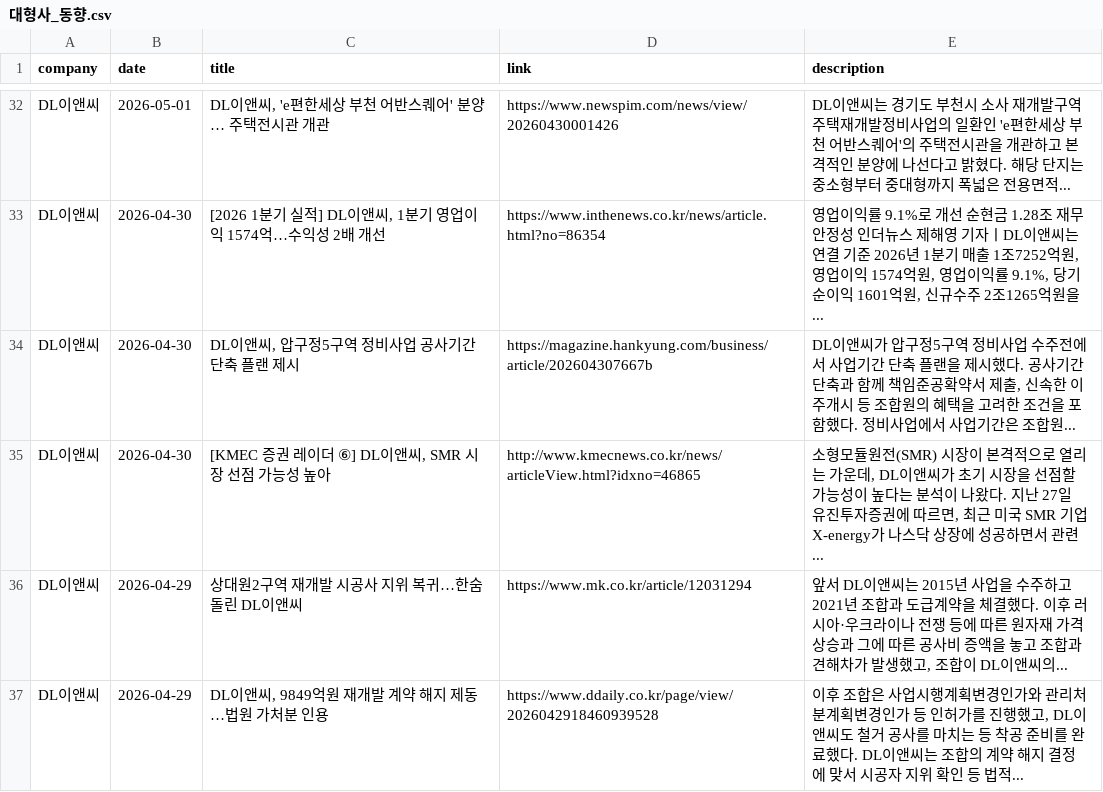
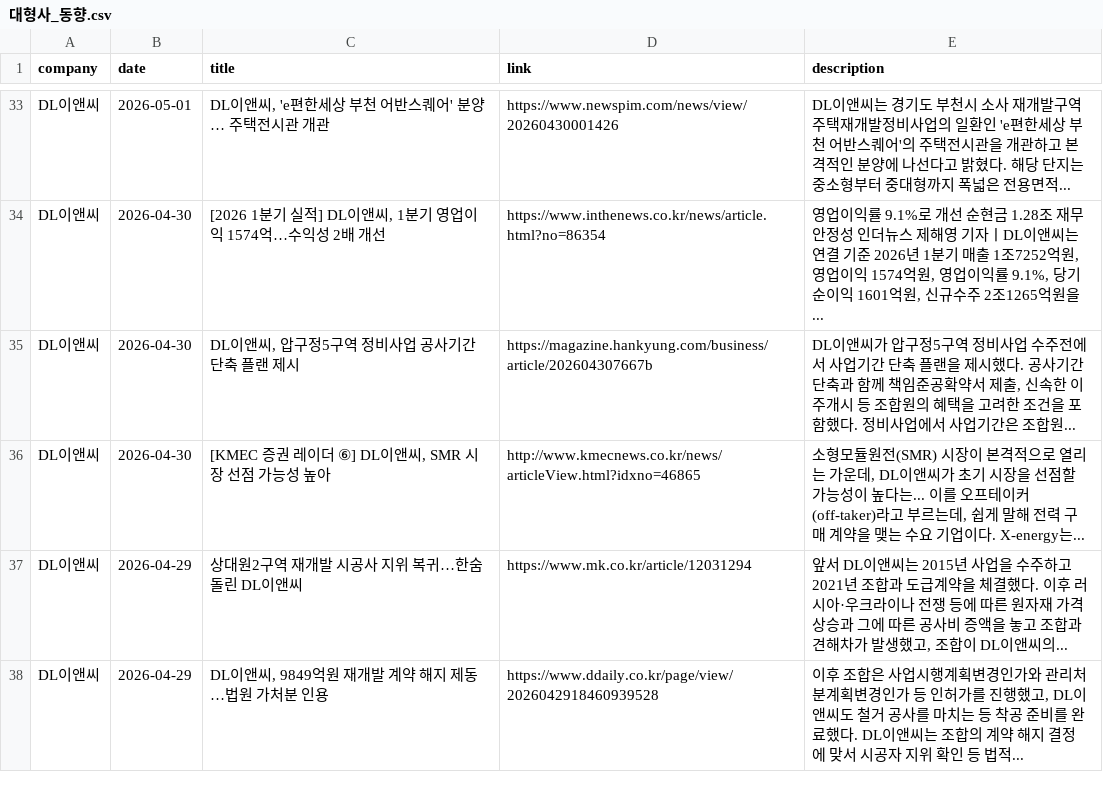
Before and after one commit to hdec-daily-news/hdec-competitors, a CSV file: 대형사_동향.csv, drawn as a sheet; only a part is shown, gaps mark what is left out; the diff covers the shown part only.

```diff
--- a/대형사_동향.csv
+++ b/대형사_동향.csv
@@ -34,3 +35,3 @@ DL이앤씨,2026-04-30,"[2026 1분기 실적] DL이앤씨, 1분기 영업이익
 DL이앤씨,2026-04-30,"DL이앤씨, 압구정5구역 정비사업 공사기간 단축 플랜 제시",https://magazine.hankyung.com/business/article/202604307667b,"DL이앤씨가 압구정5구역 정비사업 수주전에서 사업기간 단축 플랜을 제시했다. 공사기간 단축과 함께 책임준공확약서 제출, 신속한 이주개시 등 조합원의 혜택을 고려한 조건을 포함했다. 정비사업에서 사업기간은 조합원... "
-DL이앤씨,2026-04-30,"[KMEC 증권 레이더 ⑥] DL이앤씨, SMR 시장 선점 가능성 높아",http://www.kmecnews.co.kr/news/articleView.html?idxno=46865,"소형모듈원전(SMR) 시장이 본격적으로 열리는 가운데, DL이앤씨가 초기 시장을 선점할 가능성이 높다는 분석이 나왔다. 지난 27일 유진투자증권에 따르면, 최근 미국 SMR 기업 X-energy가 나스닥 상장에 성공하면서 관련... "
+DL이앤씨,2026-04-30,"[KMEC 증권 레이더 ⑥] DL이앤씨, SMR 시장 선점 가능성 높아",http://www.kmecnews.co.kr/news/articleView.html?idxno=46865,"소형모듈원전(SMR) 시장이 본격적으로 열리는 가운데, DL이앤씨가 초기 시장을 선점할 가능성이 높다는... 이를 오프테이커(off-taker)라고 부르는데, 쉽게 말해 전력 구매 계약을 맺는 수요 기업이다. X-energy는... "
 DL이앤씨,2026-04-29,상대원2구역 재개발 시공사 지위 복귀…한숨 돌린 DL이앤씨,https://www.mk.co.kr/article/12031294,"앞서 DL이앤씨는 2015년 사업을 수주하고 2021년 조합과 도급계약을 체결했다. 이후 러시아·우크라이나 전쟁 등에 따른 원자재 가격 상승과 그에 따른 공사비 증액을 놓고 조합과 견해차가 발생했고, 조합이 DL이앤씨의... "
```
Also changed, not shown: 7 added rows, 6 removed rows and 15 edited cells elsewhere in this file, 1 other file.
